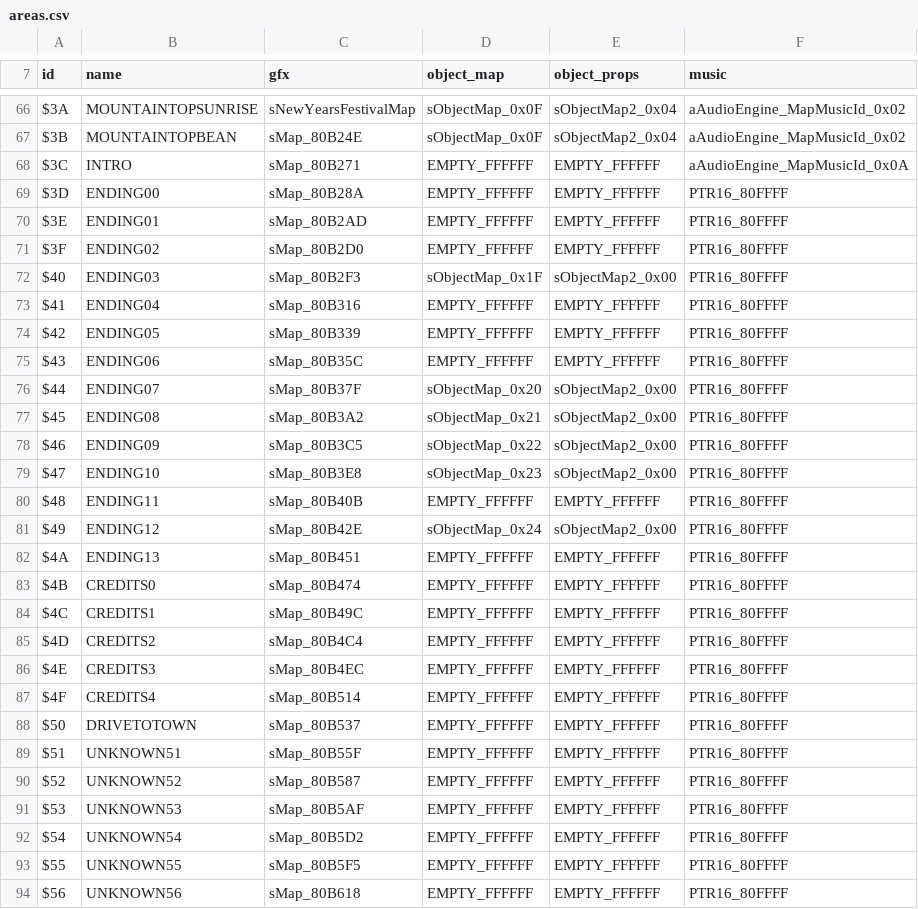
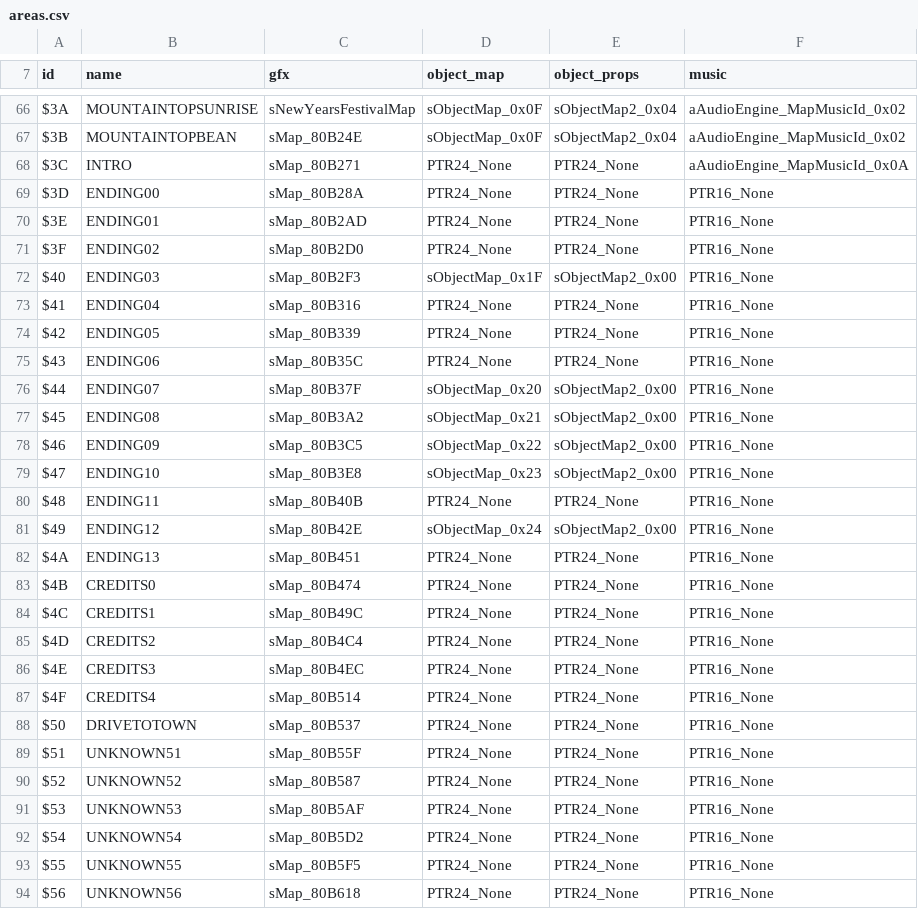
Before and after one commit to dzik87/HarvestMoonSNES, a CSV file: defs/areas/areas.csv, drawn as a sheet; only a part is shown, gaps mark what is left out; the diff covers the shown part only.

```diff
--- a/defs/areas/areas.csv
+++ b/defs/areas/areas.csv
@@ -67,28 +67,28 @@ $3A,MOUNTAINTOPSUNRISE,sNewYearsFestivalMap,sObjectMap_0x0F,sObjectMap2_0x04,aAu
 $3B,MOUNTAINTOPBEAN,sMap_80B24E,sObjectMap_0x0F,sObjectMap2_0x04,aAudioEngine_MapMusicId_0x02
-$3C,INTRO,sMap_80B271,EMPTY_FFFFFF,EMPTY_FFFFFF,aAudioEngine_MapMusicId_0x0A
-$3D,ENDING00,sMap_80B28A,EMPTY_FFFFFF,EMPTY_FFFFFF,PTR16_80FFFF
-$3E,ENDING01,sMap_80B2AD,EMPTY_FFFFFF,EMPTY_FFFFFF,PTR16_80FFFF
-$3F,ENDING02,sMap_80B2D0,EMPTY_FFFFFF,EMPTY_FFFFFF,PTR16_80FFFF
-$40,ENDING03,sMap_80B2F3,sObjectMap_0x1F,sObjectMap2_0x00,PTR16_80FFFF
-$41,ENDING04,sMap_80B316,EMPTY_FFFFFF,EMPTY_FFFFFF,PTR16_80FFFF
-$42,ENDING05,sMap_80B339,EMPTY_FFFFFF,EMPTY_FFFFFF,PTR16_80FFFF
-$43,ENDING06,sMap_80B35C,EMPTY_FFFFFF,EMPTY_FFFFFF,PTR16_80FFFF
-$44,ENDING07,sMap_80B37F,sObjectMap_0x20,sObjectMap2_0x00,PTR16_80FFFF
-$45,ENDING08,sMap_80B3A2,sObjectMap_0x21,sObjectMap2_0x00,PTR16_80FFFF
-$46,ENDING09,sMap_80B3C5,sObjectMap_0x22,sObjectMap2_0x00,PTR16_80FFFF
-$47,ENDING10,sMap_80B3E8,sObjectMap_0x23,sObjectMap2_0x00,PTR16_80FFFF
-$48,ENDING11,sMap_80B40B,EMPTY_FFFFFF,EMPTY_FFFFFF,PTR16_80FFFF
-$49,ENDING12,sMap_80B42E,sObjectMap_0x24,sObjectMap2_0x00,PTR16_80FFFF
-$4A,ENDING13,sMap_80B451,EMPTY_FFFFFF,EMPTY_FFFFFF,PTR16_80FFFF
-$4B,CREDITS0,sMap_80B474,EMPTY_FFFFFF,EMPTY_FFFFFF,PTR16_80FFFF
-$4C,CREDITS1,sMap_80B49C,EMPTY_FFFFFF,EMPTY_FFFFFF,PTR16_80FFFF
-$4D,CREDITS2,sMap_80B4C4,EMPTY_FFFFFF,EMPTY_FFFFFF,PTR16_80FFFF
-$4E,CREDITS3,sMap_80B4EC,EMPTY_FFFFFF,EMPTY_FFFFFF,PTR16_80FFFF
-$4F,CREDITS4,sMap_80B514,EMPTY_FFFFFF,EMPTY_FFFFFF,PTR16_80FFFF
-$50,DRIVETOTOWN,sMap_80B537,EMPTY_FFFFFF,EMPTY_FFFFFF,PTR16_80FFFF
-$51,UNKNOWN51,sMap_80B55F,EMPTY_FFFFFF,EMPTY_FFFFFF,PTR16_80FFFF
-$52,UNKNOWN52,sMap_80B587,EMPTY_FFFFFF,EMPTY_FFFFFF,PTR16_80FFFF
-$53,UNKNOWN53,sMap_80B5AF,EMPTY_FFFFFF,EMPTY_FFFFFF,PTR16_80FFFF
-$54,UNKNOWN54,sMap_80B5D2,EMPTY_FFFFFF,EMPTY_FFFFFF,PTR16_80FFFF
-$55,UNKNOWN55,sMap_80B5F5,EMPTY_FFFFFF,EMPTY_FFFFFF,PTR16_80FFFF
-$56,UNKNOWN56,sMap_80B618,EMPTY_FFFFFF,EMPTY_FFFFFF,PTR16_80FFFF
+$3C,INTRO,sMap_80B271,PTR24_None,PTR24_None,aAudioEngine_MapMusicId_0x0A
+$3D,ENDING00,sMap_80B28A,PTR24_None,PTR24_None,PTR16_None
+$3E,ENDING01,sMap_80B2AD,PTR24_None,PTR24_None,PTR16_None
+$3F,ENDING02,sMap_80B2D0,PTR24_None,PTR24_None,PTR16_None
+$40,ENDING03,sMap_80B2F3,sObjectMap_0x1F,sObjectMap2_0x00,PTR16_None
+$41,ENDING04,sMap_80B316,PTR24_None,PTR24_None,PTR16_None
+$42,ENDING05,sMap_80B339,PTR24_None,PTR24_None,PTR16_None
+$43,ENDING06,sMap_80B35C,PTR24_None,PTR24_None,PTR16_None
+$44,ENDING07,sMap_80B37F,sObjectMap_0x20,sObjectMap2_0x00,PTR16_None
+$45,ENDING08,sMap_80B3A2,sObjectMap_0x21,sObjectMap2_0x00,PTR16_None
+$46,ENDING09,sMap_80B3C5,sObjectMap_0x22,sObjectMap2_0x00,PTR16_None
+$47,ENDING10,sMap_80B3E8,sObjectMap_0x23,sObjectMap2_0x00,PTR16_None
+$48,ENDING11,sMap_80B40B,PTR24_None,PTR24_None,PTR16_None
+$49,ENDING12,sMap_80B42E,sObjectMap_0x24,sObjectMap2_0x00,PTR16_None
+$4A,ENDING13,sMap_80B451,PTR24_None,PTR24_None,PTR16_None
+$4B,CREDITS0,sMap_80B474,PTR24_None,PTR24_None,PTR16_None
+$4C,CREDITS1,sMap_80B49C,PTR24_None,PTR24_None,PTR16_None
+$4D,CREDITS2,sMap_80B4C4,PTR24_None,PTR24_None,PTR16_None
+$4E,CREDITS3,sMap_80B4EC,PTR24_None,PTR24_None,PTR16_None
+$4F,CREDITS4,sMap_80B514,PTR24_None,PTR24_None,PTR16_None
+$50,DRIVETOTOWN,sMap_80B537,PTR24_None,PTR24_None,PTR16_None
+$51,UNKNOWN51,sMap_80B55F,PTR24_None,PTR24_None,PTR16_None
+$52,UNKNOWN52,sMap_80B587,PTR24_None,PTR24_None,PTR16_None
+$53,UNKNOWN53,sMap_80B5AF,PTR24_None,PTR24_None,PTR16_None
+$54,UNKNOWN54,sMap_80B5D2,PTR24_None,PTR24_None,PTR16_None
+$55,UNKNOWN55,sMap_80B5F5,PTR24_None,PTR24_None,PTR16_None
+$56,UNKNOWN56,sMap_80B618,PTR24_None,PTR24_None,PTR16_None
```
Also changed, not shown: 35 edited cells elsewhere in this file, assets/tables/data/carried_items.csv, assets/tables/data/game_object_offsets.csv, 24 other files.
